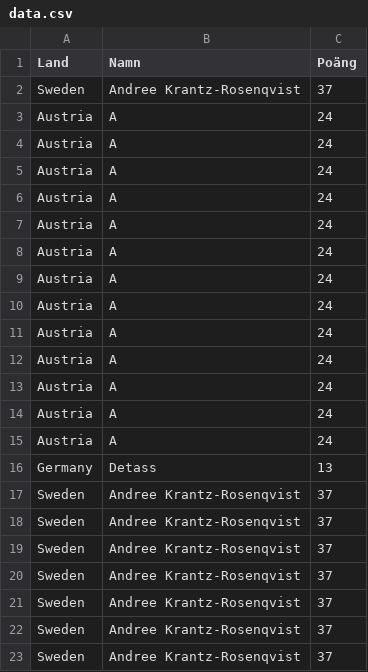
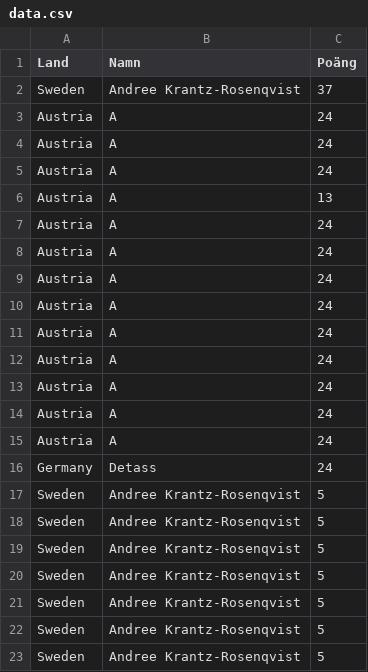
Before and after one commit to XapaQQ/VM-2026-Bosch, a CSV file: data.csv, drawn as a sheet.

Commit message:
Add files via upload

```diff
--- a/data.csv
+++ b/data.csv
@@ -5,2 +5,3 @@ Austria;A;24
 Austria;A;24
+Austria;A;13
 Austria;A;24
@@ -14,10 +15,9 @@ Austria;A;24
 Austria;A;24
-Austria;A;24
-Germany;Detass;13
-Sweden;Andree Krantz-Rosenqvist;37
-Sweden;Andree Krantz-Rosenqvist;37
-Sweden;Andree Krantz-Rosenqvist;37
-Sweden;Andree Krantz-Rosenqvist;37
-Sweden;Andree Krantz-Rosenqvist;37
-Sweden;Andree Krantz-Rosenqvist;37
-Sweden;Andree Krantz-Rosenqvist;37
+Germany;Detass;24
+Sweden;Andree Krantz-Rosenqvist;5
+Sweden;Andree Krantz-Rosenqvist;5
+Sweden;Andree Krantz-Rosenqvist;5
+Sweden;Andree Krantz-Rosenqvist;5
+Sweden;Andree Krantz-Rosenqvist;5
+Sweden;Andree Krantz-Rosenqvist;5
+Sweden;Andree Krantz-Rosenqvist;5
```
